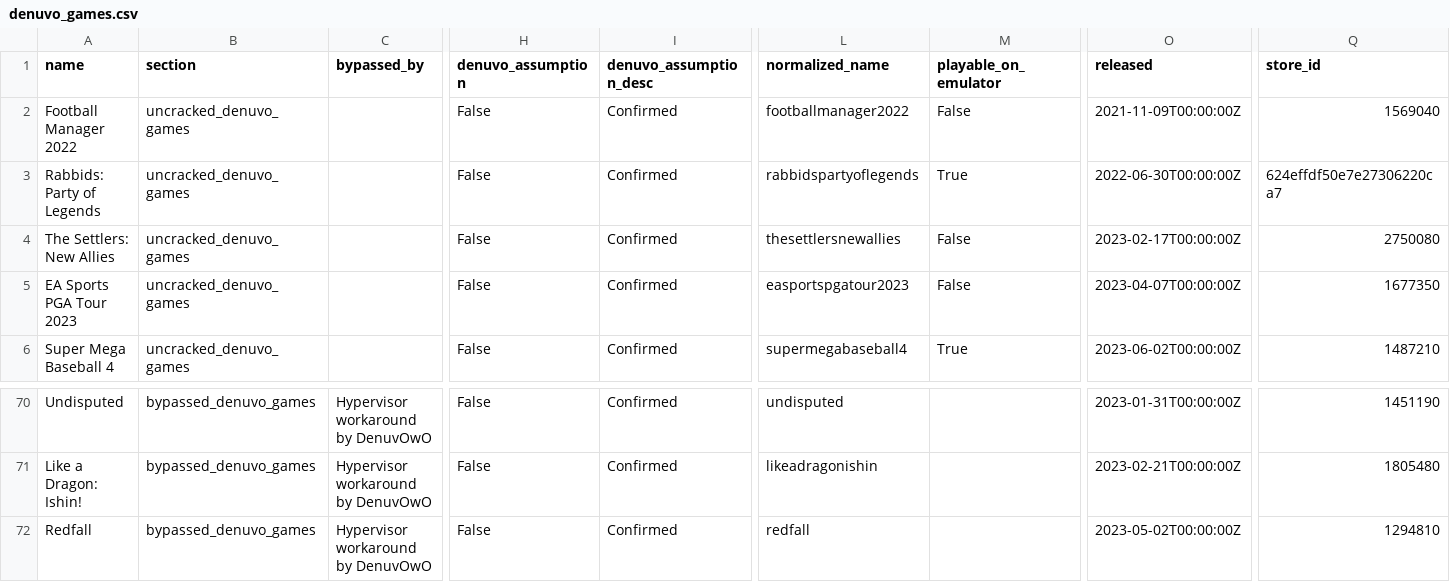
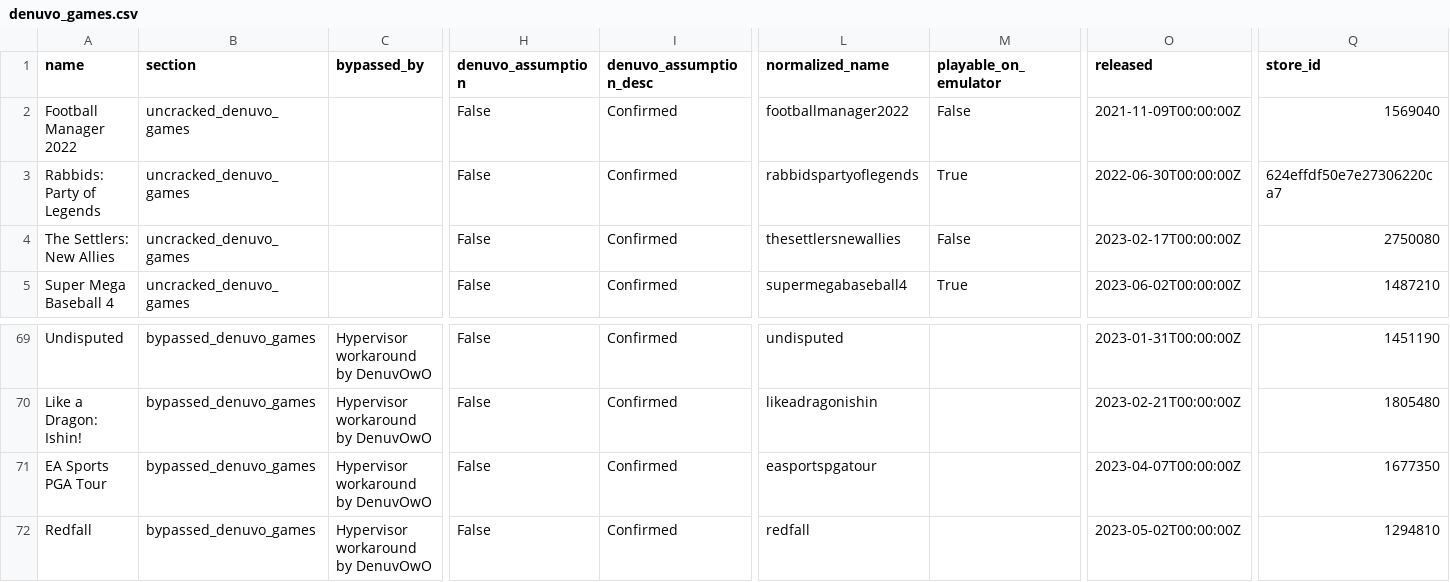
Before and after one commit to PorcoDio00033/denuvo-game-info, a CSV file: denuvo_games.csv, drawn as a sheet; only a part is shown, gaps mark what is left out; removed rows and columns are numbered as before the commit, all else as after; rows hold the shown columns only; the diff names each change by its address in the sheet, - before the commit and + after, or states it on an @@ line.

```diff
--- a/denuvo_games.csv
+++ b/denuvo_games.csv
-row 5: EA Sports PGA Tour 2023 | uncracked_denuvo_games |  | False | Confirmed | easportspgatour2023 | False | 2023-04-07T00:00:00Z | 1677350
+row 71: EA Sports PGA Tour | bypassed_denuvo_games | Hypervisor workaround by DenuvOwO | False | Confirmed | easportspgatour |  | 2023-04-07T00:00:00Z | 1677350
```
Also changed, not shown: 1 other file.
